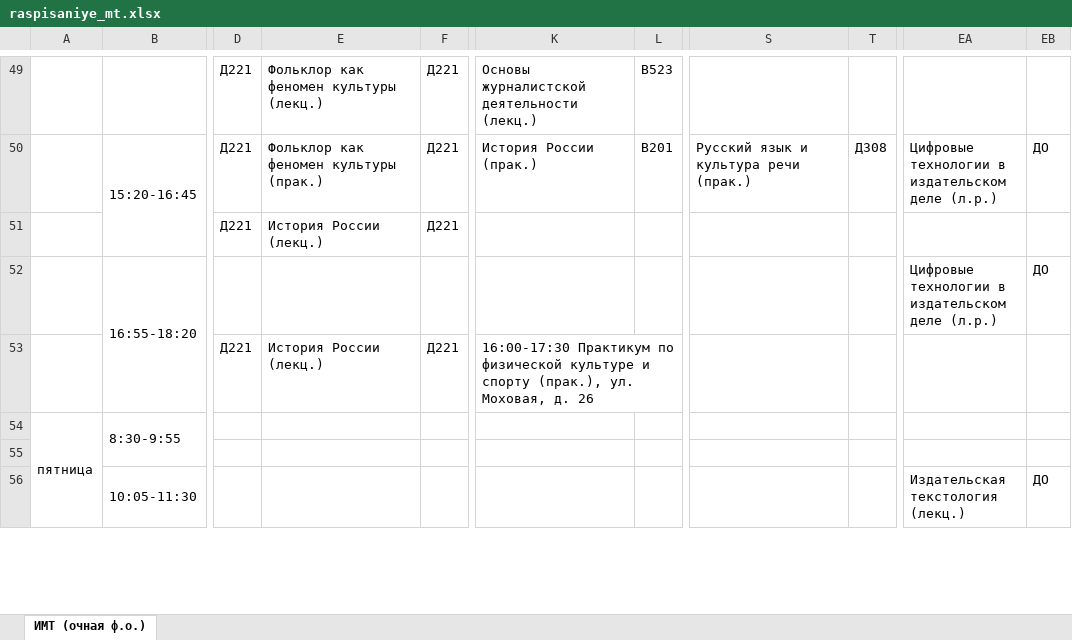
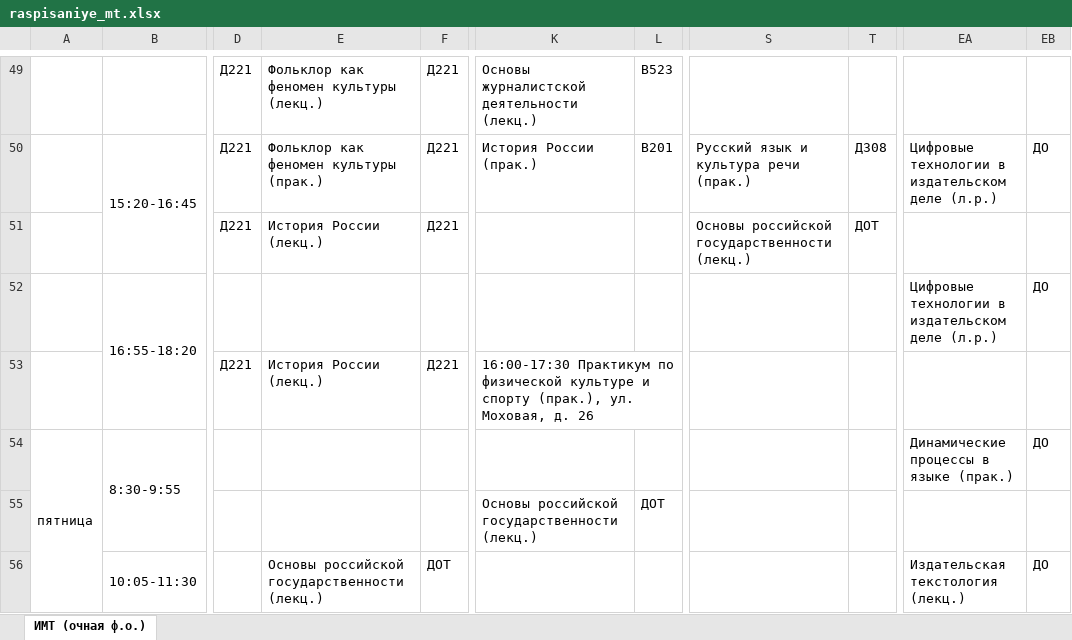
Before and after one commit to SergeyPeace/TimeTable, an Excel workbook: raspisaniye_mt.xlsx, sheet ИМТ (очная ф.о.), drawn as a sheet; only a part is shown, gaps mark what is left out; values as stored, in another font and other column widths than the file's, no cell formats; the diff covers the shown part only; the diff names each change by its address in the sheet, - before the commit and + after, or states it on an @@ line.

```diff
--- a/raspisaniye_mt.xlsx (sheet ИМТ (очная ф.о.))
+++ b/raspisaniye_mt.xlsx (sheet ИМТ (очная ф.о.))
-S51: (empty)
+S51: Основы российской государственности (лекц.)
-T51: (empty)
+T51: ДОТ
-EA54: (empty)
+EA54: Динамические процессы в языке (прак.)
-EB54: (empty)
+EB54: ДО
-K55: (empty)
+K55: Основы российской государственности (лекц.)
-L55: (empty)
+L55: ДОТ
-E56: (empty)
+E56: Основы российской государственности (лекц.)
-F56: (empty)
+F56: ДОТ
```
Also changed, not shown: 93 edited cells elsewhere in this sheet, cell formats, 1 other file.
